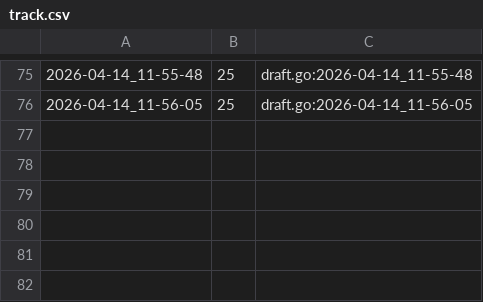
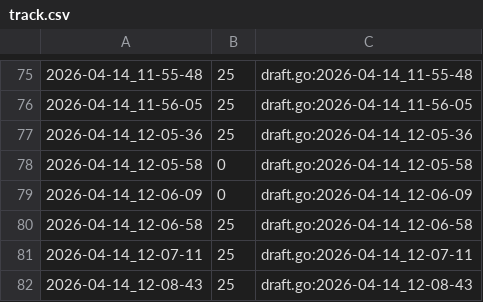
Before and after one commit to qxcode-course/ed-ter-bloco-a-andreszpyt, a CSV file: .tko/track/eval1@baruel/track.csv, drawn as a sheet; only a part is shown, gaps mark what is left out.

```diff
--- a/.tko/track/eval1@baruel/track.csv
+++ b/.tko/track/eval1@baruel/track.csv
@@ -76 +76,7 @@
 2026-04-14_11-56-05,25,draft.go:2026-04-14_11-56-05
+2026-04-14_12-05-36,25,draft.go:2026-04-14_12-05-36
+2026-04-14_12-05-58,0,draft.go:2026-04-14_12-05-58
+2026-04-14_12-06-09,0,draft.go:2026-04-14_12-06-09
+2026-04-14_12-06-58,25,draft.go:2026-04-14_12-06-58
+2026-04-14_12-07-11,25,draft.go:2026-04-14_12-07-11
+2026-04-14_12-08-43,25,draft.go:2026-04-14_12-08-43
```
Also changed, not shown: 33 other files.
